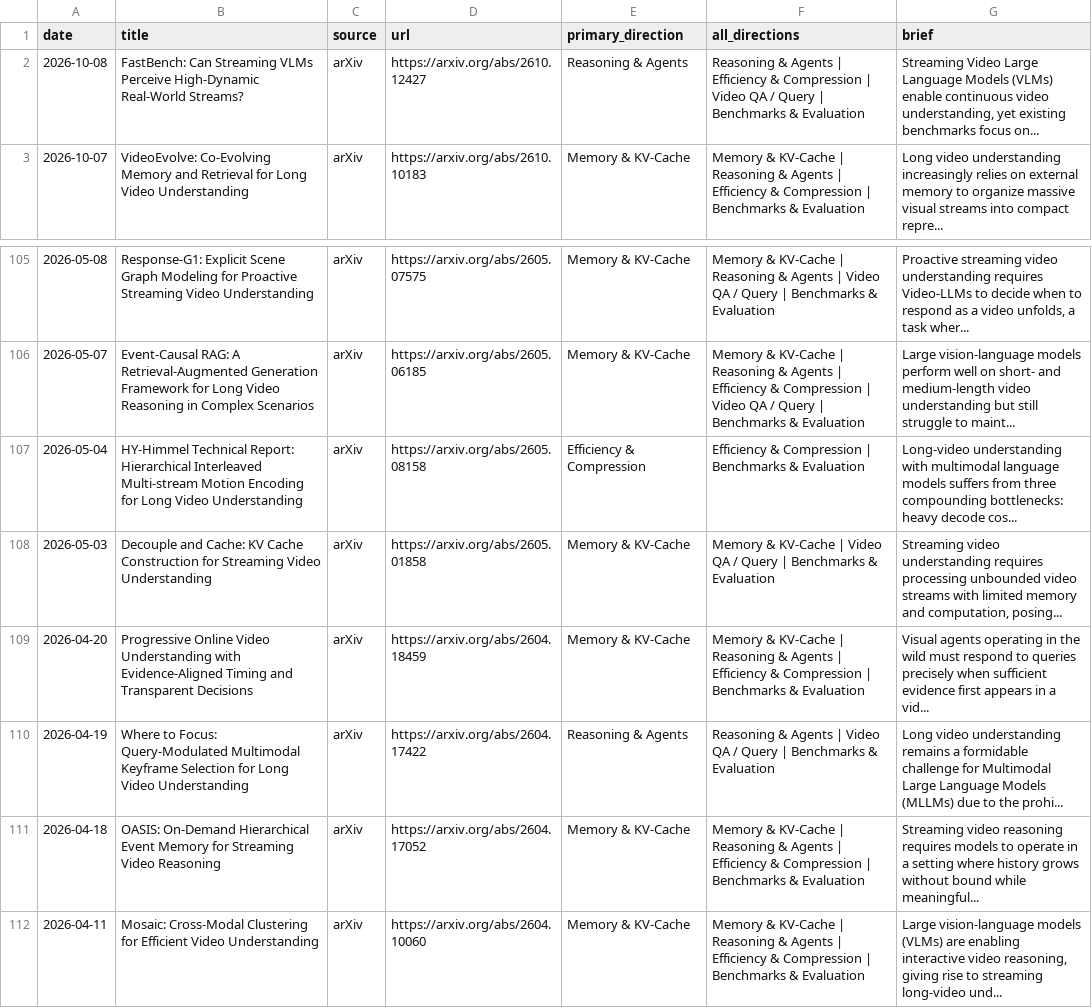
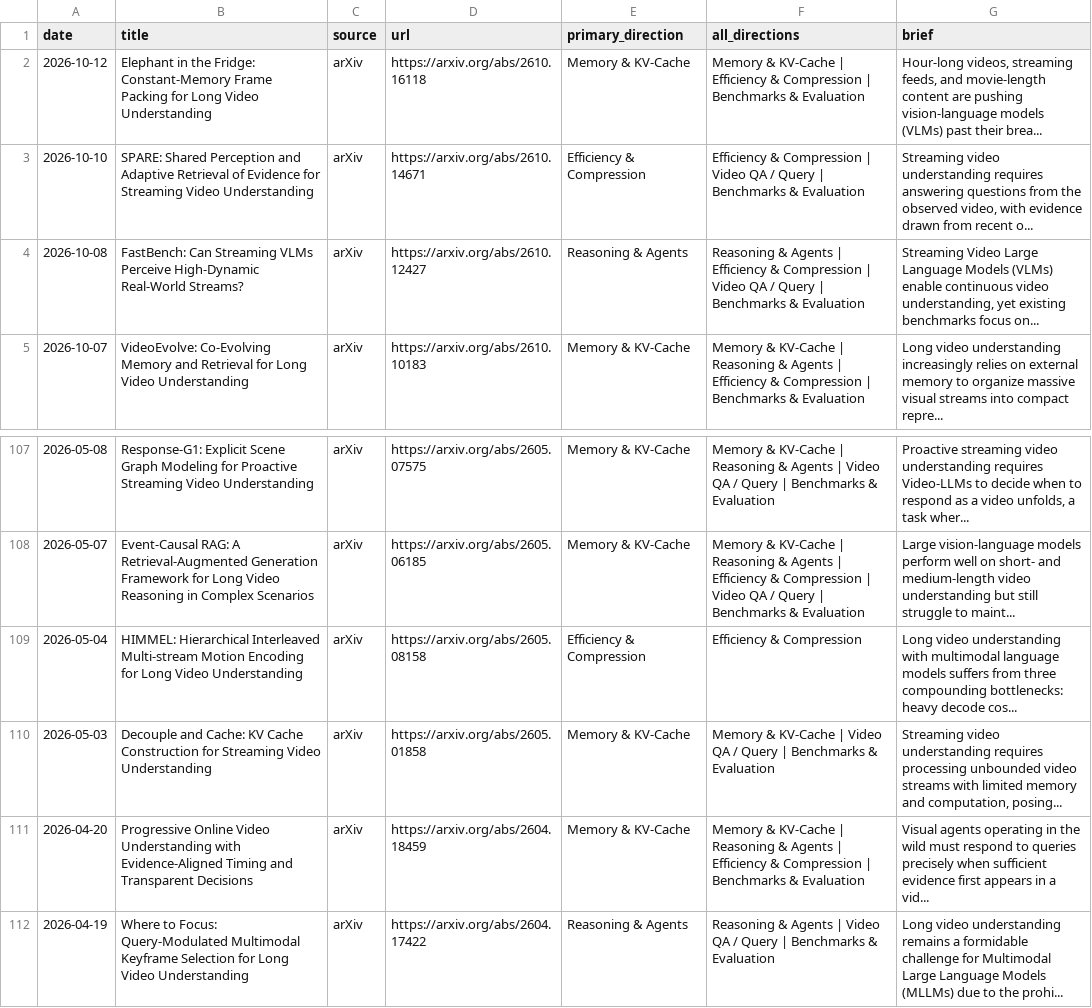
Before and after one commit to hjh123445/streaming-video-understanding-papers-2026, a CSV file: data/papers_2026_streaming_video_understanding.csv, drawn as a sheet; only a part is shown, gaps mark what is left out; the shorter side is filled out with more unchanged rows.

```diff
--- a/data/papers_2026_streaming_video_understanding.csv
+++ b/data/papers_2026_streaming_video_understanding.csv
@@ -1,2 +1,4 @@
 date,title,source,url,primary_direction,all_directions,brief
+2026-10-12,Elephant in the Fridge: Constant-Memory Frame Packing for Long Video Understanding,arXiv,https://arxiv.org/abs/2610.16118,Memory & KV-Cache,Memory & KV-Cache | Efficiency & Compression | Benchmarks & Evaluation,"Hour-long videos, streaming feeds, and movie-length content are pushing vision-language models (VLMs) past their brea..."
+2026-10-10,SPARE: Shared Perception and Adaptive Retrieval of Evidence for Streaming Video Understanding,arXiv,https://arxiv.org/abs/2610.14671,Efficiency & Compression,Efficiency & Compression | Video QA / Query | Benchmarks & Evaluation,"Streaming video understanding requires answering questions from the observed video, with evidence drawn from recent o..."
 2026-10-08,FastBench: Can Streaming VLMs Perceive High-Dynamic Real-World Streams?,arXiv,https://arxiv.org/abs/2610.12427,Reasoning & Agents,Reasoning & Agents | Efficiency & Compression | Video QA / Query | Benchmarks & Evaluation,"Streaming Video Large Language Models (VLMs) enable continuous video understanding, yet existing benchmarks focus on..."
@@ -106,3 +108,3 @@ date,title,source,url,primary_direction,all_directions,brief
 2026-05-07,Event-Causal RAG: A Retrieval-Augmented Generation Framework for Long Video Reasoning in Complex Scenarios,arXiv,https://arxiv.org/abs/2605.06185,Memory & KV-Cache,Memory & KV-Cache | Reasoning & Agents | Efficiency & Compression | Video QA / Query | Benchmarks & Evaluation,Large vision-language models perform well on short- and medium-length video understanding but still struggle to maint...
-2026-05-04,HY-Himmel Technical Report: Hierarchical Interleaved Multi-stream Motion Encoding for Long Video Understanding,arXiv,https://arxiv.org/abs/2605.08158,Efficiency & Compression,Efficiency & Compression | Benchmarks & Evaluation,Long-video understanding with multimodal language models suffers from three compounding bottlenecks: heavy decode cos...
+2026-05-04,HIMMEL: Hierarchical Interleaved Multi-stream Motion Encoding for Long Video Understanding,arXiv,https://arxiv.org/abs/2605.08158,Efficiency & Compression,Efficiency & Compression,Long video understanding with multimodal language models suffers from three compounding bottlenecks: heavy decode cos...
 2026-05-03,Decouple and Cache: KV Cache Construction for Streaming Video Understanding,arXiv,https://arxiv.org/abs/2605.01858,Memory & KV-Cache,Memory & KV-Cache | Video QA / Query | Benchmarks & Evaluation,"Streaming video understanding requires processing unbounded video streams with limited memory and computation, posing..."
```
Also changed, not shown: data/papers_2026_streaming_video_understanding.auto.csv, data/papers_2026_streaming_video_understanding.categories.csv, 1 other file.
